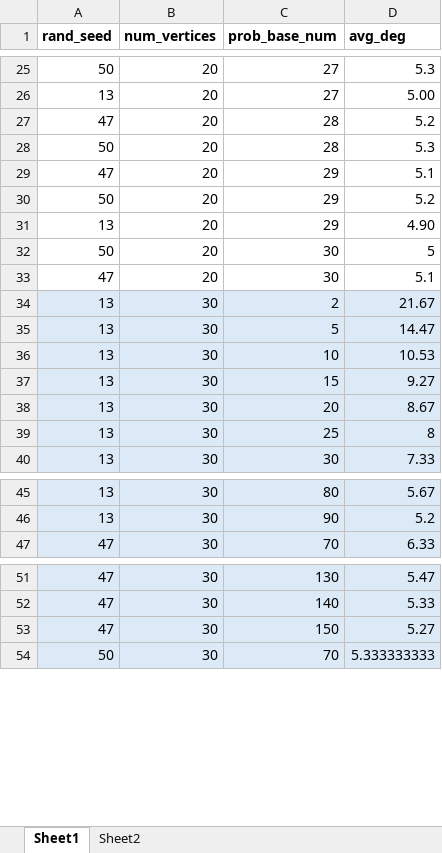
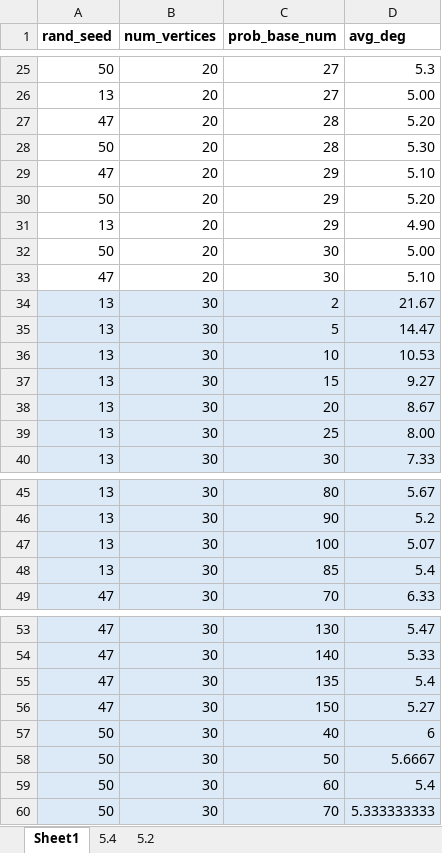
Before and after one commit to afr13dman/senior-thesis, an Excel workbook: model_one_results.xlsx, sheet Sheet1, drawn as a sheet; only a part is shown, gaps mark what is left out; values as stored, in another font and other column widths than the file's, no borders; table styles not drawn; the diff covers the shown part only; the diff names each change by its address in the sheet, - before the commit and + after, or states it on an @@ line.

```diff
--- a/model_one_results.xlsx (sheet Sheet1)
+++ b/model_one_results.xlsx (sheet Sheet1)
-sheet tab: Sheet2
+sheet tab: 5.2
+sheet tab: 5.4
-D27 (avg_deg): 5.2
+D27 (avg_deg): 5.20
-D28 (avg_deg): 5.3
+D28 (avg_deg): 5.30
-D29 (avg_deg): 5.1
+D29 (avg_deg): 5.10
-D30 (avg_deg): 5.2
+D30 (avg_deg): 5.20
-D32 (avg_deg): 5
+D32 (avg_deg): 5.00
-D33 (avg_deg): 5.1
+D33 (avg_deg): 5.10
-D39 (avg_deg): 8
+D39 (avg_deg): 8.00
+row 47: 13 | 30 | 100 | 5.07
+row 48: 13 | 30 | 85 | 5.4
+row 55: 47 | 30 | 135 | 5.4
+row 57: 50 | 30 | 40 | 6
+row 58: 50 | 30 | 50 | 5.6667
+row 59: 50 | 30 | 60 | 5.4
```
Also changed, not shown: 333 added rows elsewhere in this sheet, 1 other file.
